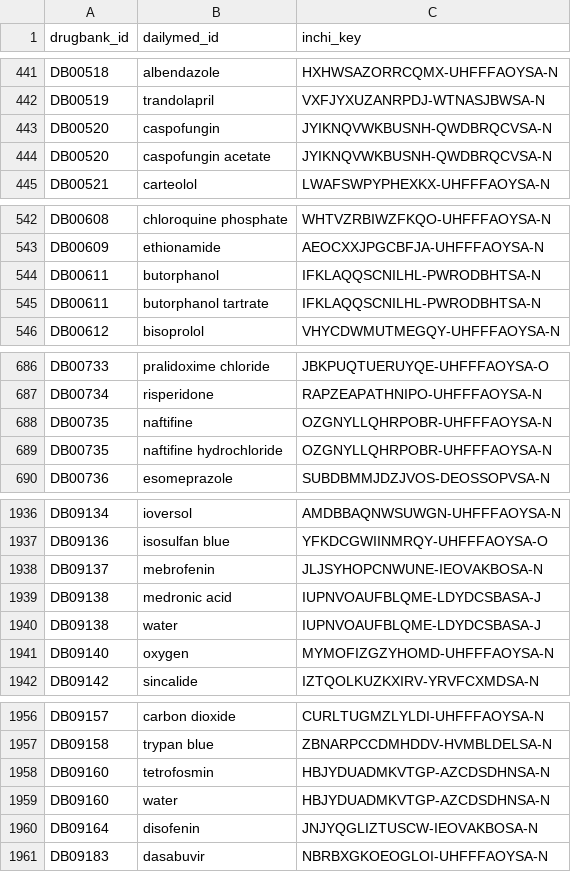
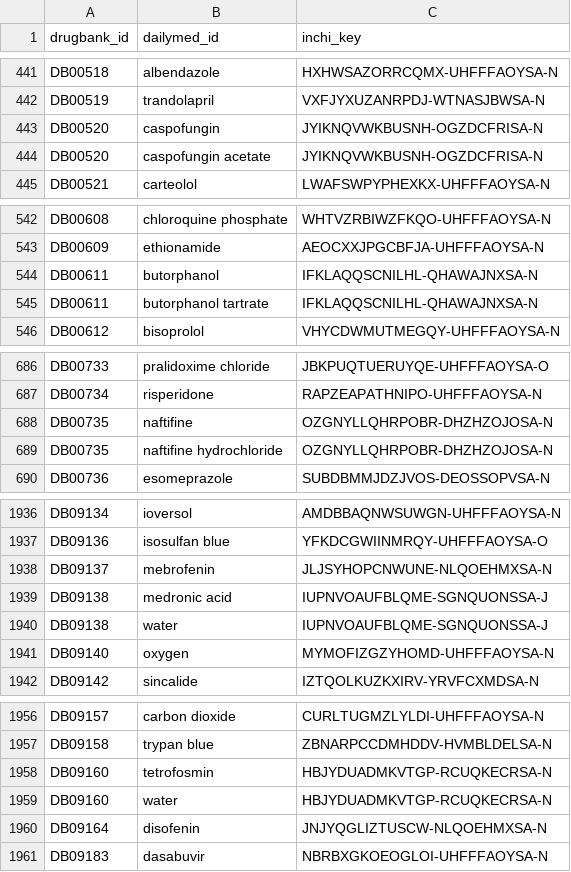
Before and after one commit to MaayanLab/Drugmonizome, a TSV file: drugsetlibraries/metadata/mapping_files/dailymed.tsv, drawn as a sheet; only a part is shown, gaps mark what is left out; the diff covers the shown part only.

```diff
--- a/drugsetlibraries/metadata/mapping_files/dailymed.tsv
+++ b/drugsetlibraries/metadata/mapping_files/dailymed.tsv
@@ -442,4 +442,4 @@ DB00518	albendazole	HXHWSAZORRCQMX-UHFFFAOYSA-N
 DB00519	trandolapril	VXFJYXUZANRPDJ-WTNASJBWSA-N
-DB00520	caspofungin	JYIKNQVWKBUSNH-QWDBRQCVSA-N
-DB00520	caspofungin acetate	JYIKNQVWKBUSNH-QWDBRQCVSA-N
+DB00520	caspofungin	JYIKNQVWKBUSNH-OGZDCFRISA-N
+DB00520	caspofungin acetate	JYIKNQVWKBUSNH-OGZDCFRISA-N
 DB00521	carteolol	LWAFSWPYPHEXKX-UHFFFAOYSA-N
@@ -543,4 +543,4 @@ DB00608	chloroquine phosphate	WHTVZRBIWZFKQO-UHFFFAOYSA-N
 DB00609	ethionamide	AEOCXXJPGCBFJA-UHFFFAOYSA-N
-DB00611	butorphanol	IFKLAQQSCNILHL-PWRODBHTSA-N
-DB00611	butorphanol tartrate	IFKLAQQSCNILHL-PWRODBHTSA-N
+DB00611	butorphanol	IFKLAQQSCNILHL-QHAWAJNXSA-N
+DB00611	butorphanol tartrate	IFKLAQQSCNILHL-QHAWAJNXSA-N
 DB00612	bisoprolol	VHYCDWMUTMEGQY-UHFFFAOYSA-N
@@ -687,4 +687,4 @@ DB00733	pralidoxime chloride	JBKPUQTUERUYQE-UHFFFAOYSA-O
 DB00734	risperidone	RAPZEAPATHNIPO-UHFFFAOYSA-N
-DB00735	naftifine	OZGNYLLQHRPOBR-UHFFFAOYSA-N
-DB00735	naftifine hydrochloride	OZGNYLLQHRPOBR-UHFFFAOYSA-N
+DB00735	naftifine	OZGNYLLQHRPOBR-DHZHZOJOSA-N
+DB00735	naftifine hydrochloride	OZGNYLLQHRPOBR-DHZHZOJOSA-N
 DB00736	esomeprazole	SUBDBMMJDZJVOS-DEOSSOPVSA-N
@@ -1937,5 +1937,5 @@ DB09134	ioversol	AMDBBAQNWSUWGN-UHFFFAOYSA-N
 DB09136	isosulfan blue	YFKDCGWIINMRQY-UHFFFAOYSA-O
-DB09137	mebrofenin	JLJSYHOPCNWUNE-IEOVAKBOSA-N
-DB09138	medronic acid	IUPNVOAUFBLQME-LDYDCSBASA-J
-DB09138	water	IUPNVOAUFBLQME-LDYDCSBASA-J
+DB09137	mebrofenin	JLJSYHOPCNWUNE-NLQOEHMXSA-N
+DB09138	medronic acid	IUPNVOAUFBLQME-SGNQUONSSA-J
+DB09138	water	IUPNVOAUFBLQME-SGNQUONSSA-J
 DB09140	oxygen	MYMOFIZGZYHOMD-UHFFFAOYSA-N
@@ -1957,5 +1957,5 @@ DB09157	carbon dioxide	CURLTUGMZLYLDI-UHFFFAOYSA-N
 DB09158	trypan blue	ZBNARPCCDMHDDV-HVMBLDELSA-N
-DB09160	tetrofosmin	HBJYDUADMKVTGP-AZCDSDHNSA-N
-DB09160	water	HBJYDUADMKVTGP-AZCDSDHNSA-N
-DB09164	disofenin	JNJYQGLIZTUSCW-IEOVAKBOSA-N
+DB09160	tetrofosmin	HBJYDUADMKVTGP-RCUQKECRSA-N
+DB09160	water	HBJYDUADMKVTGP-RCUQKECRSA-N
+DB09164	disofenin	JNJYQGLIZTUSCW-NLQOEHMXSA-N
 DB09183	dasabuvir	NBRBXGKOEOGLOI-UHFFFAOYSA-N
```
Also changed, not shown: 7 edited cells elsewhere in this file, drugsetlibraries/metadata/mapping_files/dailtmed_new.tsv, drugsetlibraries/metadata/mapping_files/kegg_ligand.tsv, 16 other files.
